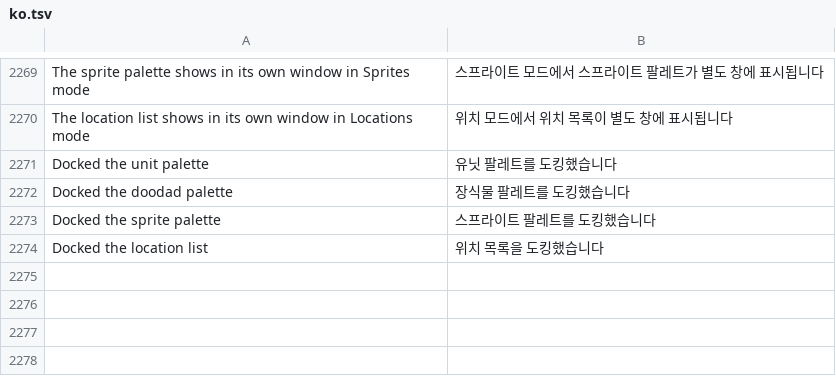
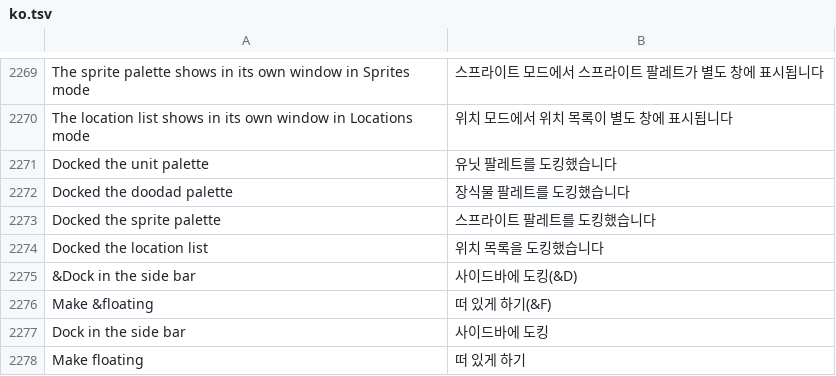
Before and after one commit to stardraft-editor/stardraft, a TSV file: apps/editor/res/lang/ko.tsv, drawn as a sheet; only a part is shown, gaps mark what is left out; the diff names each change by its address in the sheet, - before the commit and + after, or states it on an @@ line.

```diff
--- a/apps/editor/res/lang/ko.tsv
+++ b/apps/editor/res/lang/ko.tsv
+row 2275: &Dock in the side bar | 사이드바에 도킹(&D)
+row 2276: Make &floating | 떠 있게 하기(&F)
+row 2277: Dock in the side bar | 사이드바에 도킹
+row 2278: Make floating | 떠 있게 하기
```
Also changed, not shown: apps/editor/res/lang/es.tsv, apps/editor/res/lang/ru.tsv, 15 other files.
